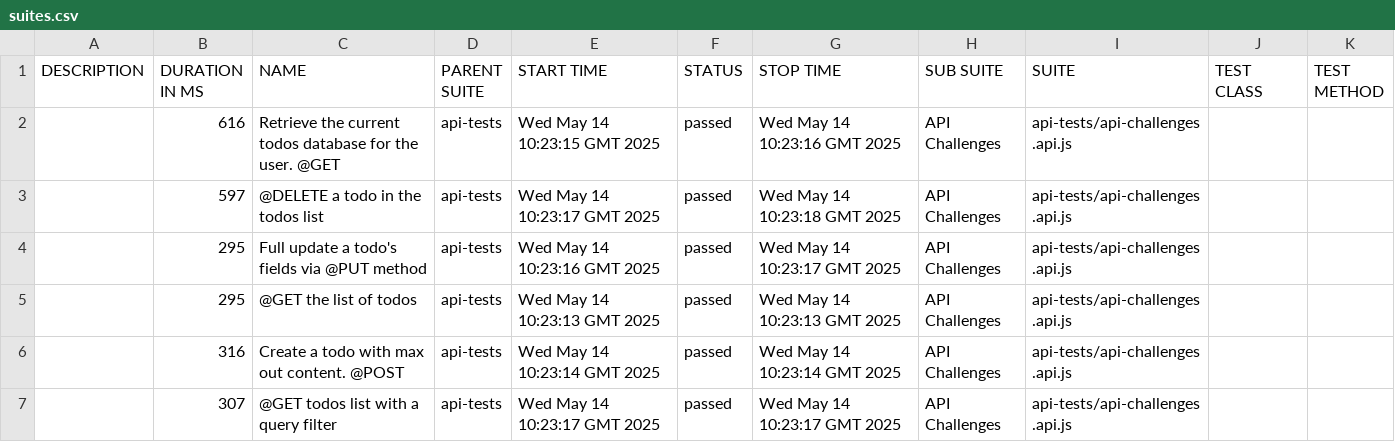
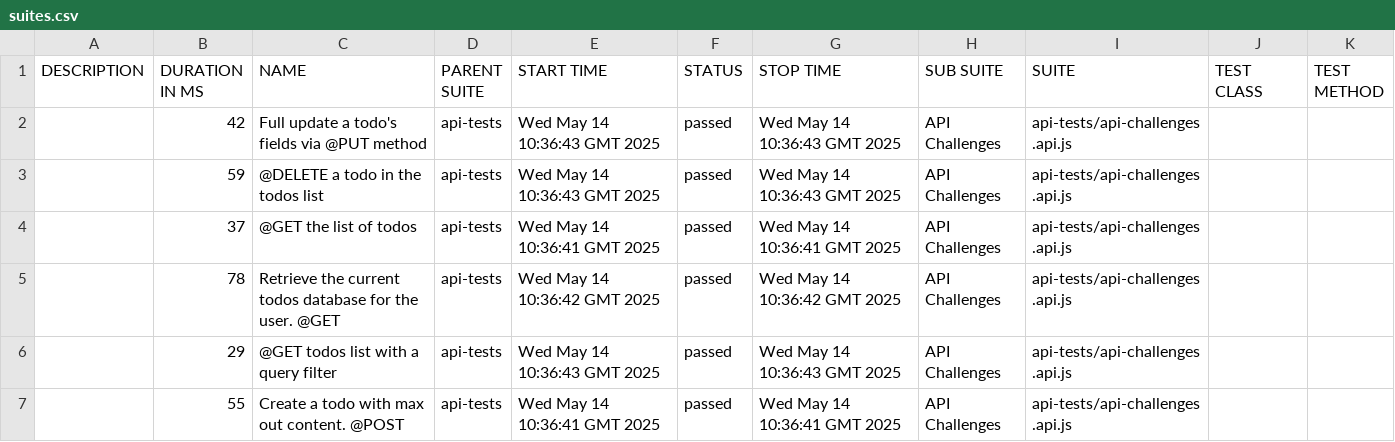
Before and after one commit to nikiheartj/Challanges-API, a CSV file: data/suites.csv, drawn as a sheet.

```diff
--- a/data/suites.csv
+++ b/data/suites.csv
@@ -1,7 +1,7 @@
 "DESCRIPTION","DURATION IN MS","NAME","PARENT SUITE","START TIME","STATUS","STOP TIME","SUB SUITE","SUITE","TEST CLASS","TEST METHOD"
-"","616","Retrieve the current todos database for the user. @GET","api-tests","Wed May 14 10:23:15 GMT 2025","passed","Wed May 14 10:23:16 GMT 2025","API Challenges","api-tests/api-challenges.api.js","",""
-"","597","@DELETE a todo in the todos list","api-tests","Wed May 14 10:23:17 GMT 2025","passed","Wed May 14 10:23:18 GMT 2025","API Challenges","api-tests/api-challenges.api.js","",""
-"","295","Full update a todo's fields via @PUT method","api-tests","Wed May 14 10:23:16 GMT 2025","passed","Wed May 14 10:23:17 GMT 2025","API Challenges","api-tests/api-challenges.api.js","",""
-"","295","@GET the list of todos","api-tests","Wed May 14 10:23:13 GMT 2025","passed","Wed May 14 10:23:13 GMT 2025","API Challenges","api-tests/api-challenges.api.js","",""
-"","316","Create a todo with max out content. @POST","api-tests","Wed May 14 10:23:14 GMT 2025","passed","Wed May 14 10:23:14 GMT 2025","API Challenges","api-tests/api-challenges.api.js","",""
-"","307","@GET todos list with a query filter","api-tests","Wed May 14 10:23:17 GMT 2025","passed","Wed May 14 10:23:17 GMT 2025","API Challenges","api-tests/api-challenges.api.js","",""
+"","42","Full update a todo's fields via @PUT method","api-tests","Wed May 14 10:36:43 GMT 2025","passed","Wed May 14 10:36:43 GMT 2025","API Challenges","api-tests/api-challenges.api.js","",""
+"","59","@DELETE a todo in the todos list","api-tests","Wed May 14 10:36:43 GMT 2025","passed","Wed May 14 10:36:43 GMT 2025","API Challenges","api-tests/api-challenges.api.js","",""
+"","37","@GET the list of todos","api-tests","Wed May 14 10:36:41 GMT 2025","passed","Wed May 14 10:36:41 GMT 2025","API Challenges","api-tests/api-challenges.api.js","",""
+"","78","Retrieve the current todos database for the user. @GET","api-tests","Wed May 14 10:36:42 GMT 2025","passed","Wed May 14 10:36:42 GMT 2025","API Challenges","api-tests/api-challenges.api.js","",""
+"","29","@GET todos list with a query filter","api-tests","Wed May 14 10:36:43 GMT 2025","passed","Wed May 14 10:36:43 GMT 2025","API Challenges","api-tests/api-challenges.api.js","",""
+"","55","Create a todo with max out content. @POST","api-tests","Wed May 14 10:36:41 GMT 2025","passed","Wed May 14 10:36:41 GMT 2025","API Challenges","api-tests/api-challenges.api.js","",""
```
Also changed, not shown: 37 other files.
